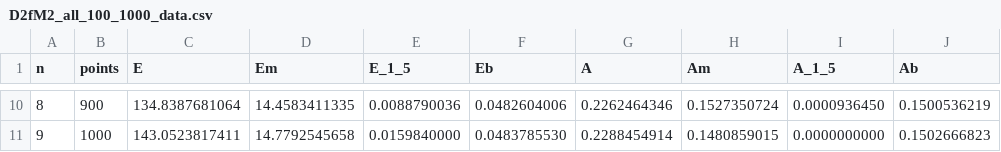
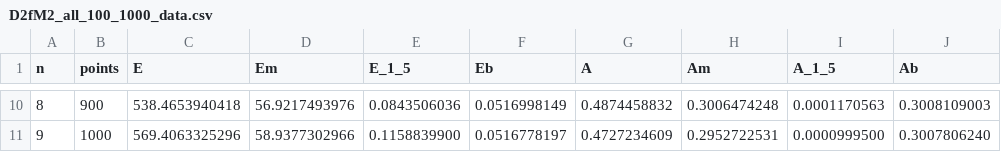
Before and after one commit to Andriyichenko/simulation, a CSV file: data_source/D2fM2_all_100_1000_data.csv, drawn as a sheet; only a part is shown, gaps mark what is left out; the diff covers the shown part only.

```diff
--- a/data_source/D2fM2_all_100_1000_data.csv
+++ b/data_source/D2fM2_all_100_1000_data.csv
@@ -10,2 +10,2 @@ n,points,E,Em,E_1_5,Eb,A,Am,A_1_5,Ab
-8,900,134.8387681064,14.4583411335,0.0088790036,0.0482604006,0.2262464346,0.1527350724,0.0000936450,0.1500536219
-9,1000,143.0523817411,14.7792545658,0.0159840000,0.0483785530,0.2288454914,0.1480859015,0.0000000000,0.1502666823
+8,900,538.4653940418,56.9217493976,0.0843506036,0.0516998149,0.4874458832,0.3006474248,0.0001170563,0.3008109003
+9,1000,569.4063325296,58.9377302966,0.1158839900,0.0516778197,0.4727234609,0.2952722531,0.0000999500,0.3007806240
```
Also changed, not shown: 64 edited cells elsewhere in this file, data_source/D2SM1_all_100_1000_data.csv, data_source/D2SM2_all_100_1000_data.csv, 32 other files.
